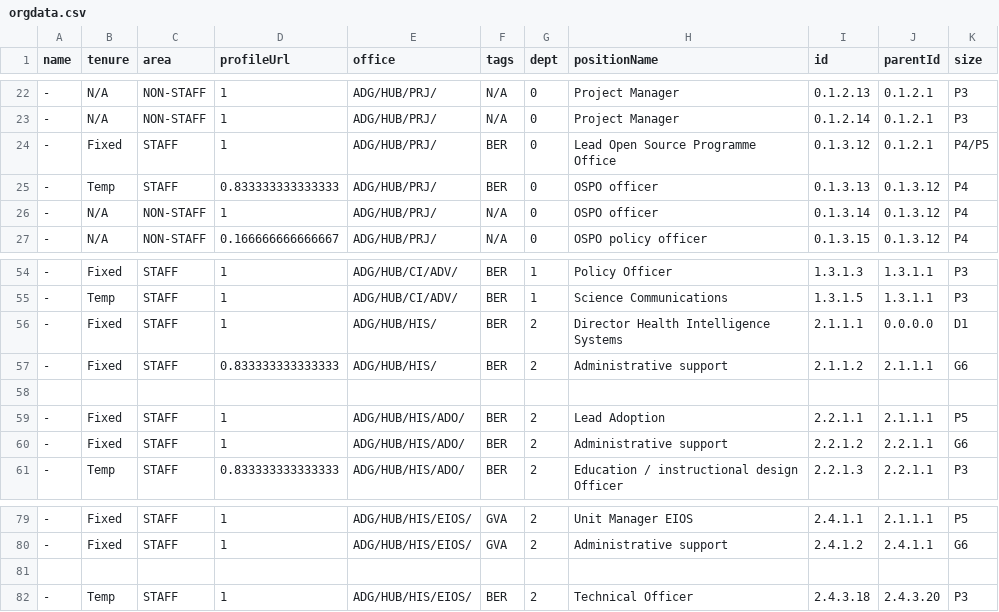
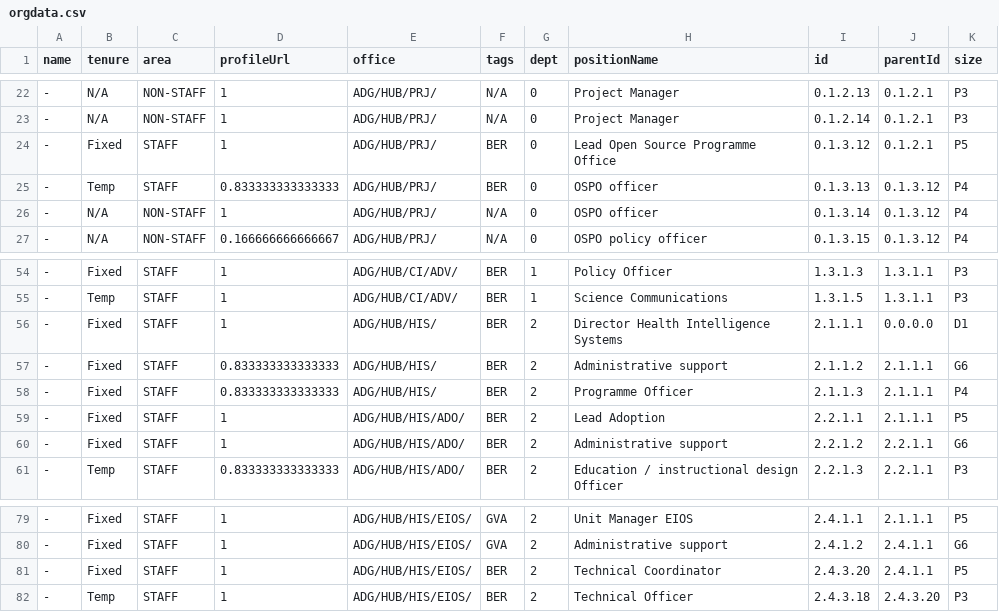
Before and after one commit to mriner/bhorgchart, a CSV file: orgdata.csv, drawn as a sheet; only a part is shown, gaps mark what is left out.

Commit message:
updated data

```diff
--- a/orgdata.csv
+++ b/orgdata.csv
@@ -23,3 +23,3 @@ name,tenure,area,profileUrl,office,tags,dept,positionName,id,parentId,size
 -,N/A,NON-STAFF,1,ADG/HUB/PRJ/,N/A,0,Project Manager,0.1.2.14,0.1.2.1,P3
--,Fixed,STAFF,1,ADG/HUB/PRJ/,BER,0,Lead Open Source Programme Office,0.1.3.12,0.1.2.1,P4/P5
+-,Fixed,STAFF,1,ADG/HUB/PRJ/,BER,0,Lead Open Source Programme Office,0.1.3.12,0.1.2.1,P5
 -,Temp,STAFF,0.833333333333333,ADG/HUB/PRJ/,BER,0,OSPO officer,0.1.3.13,0.1.3.12,P4
@@ -57,3 +57,3 @@ name,tenure,area,profileUrl,office,tags,dept,positionName,id,parentId,size
 -,Fixed,STAFF,0.833333333333333,ADG/HUB/HIS/,BER,2,Administrative support,2.1.1.2,2.1.1.1,G6
-
+-,Fixed,STAFF,0.833333333333333,ADG/HUB/HIS/,BER,2,Programme Officer,2.1.1.3,2.1.1.1,P4
 -,Fixed,STAFF,1,ADG/HUB/HIS/ADO/,BER,2,Lead Adoption,2.2.1.1,2.1.1.1,P5
@@ -80,3 +80,3 @@ name,tenure,area,profileUrl,office,tags,dept,positionName,id,parentId,size
 -,Fixed,STAFF,1,ADG/HUB/HIS/EIOS/,GVA,2,Administrative support,2.4.1.2,2.4.1.1,G6
-
+-,Fixed,STAFF,1,ADG/HUB/HIS/EIOS/,BER,2,Technical Coordinator,2.4.3.20,2.4.1.1,P5
 -,Temp,STAFF,1,ADG/HUB/HIS/EIOS/,BER,2,Technical Officer,2.4.3.18,2.4.3.20,P3
```
